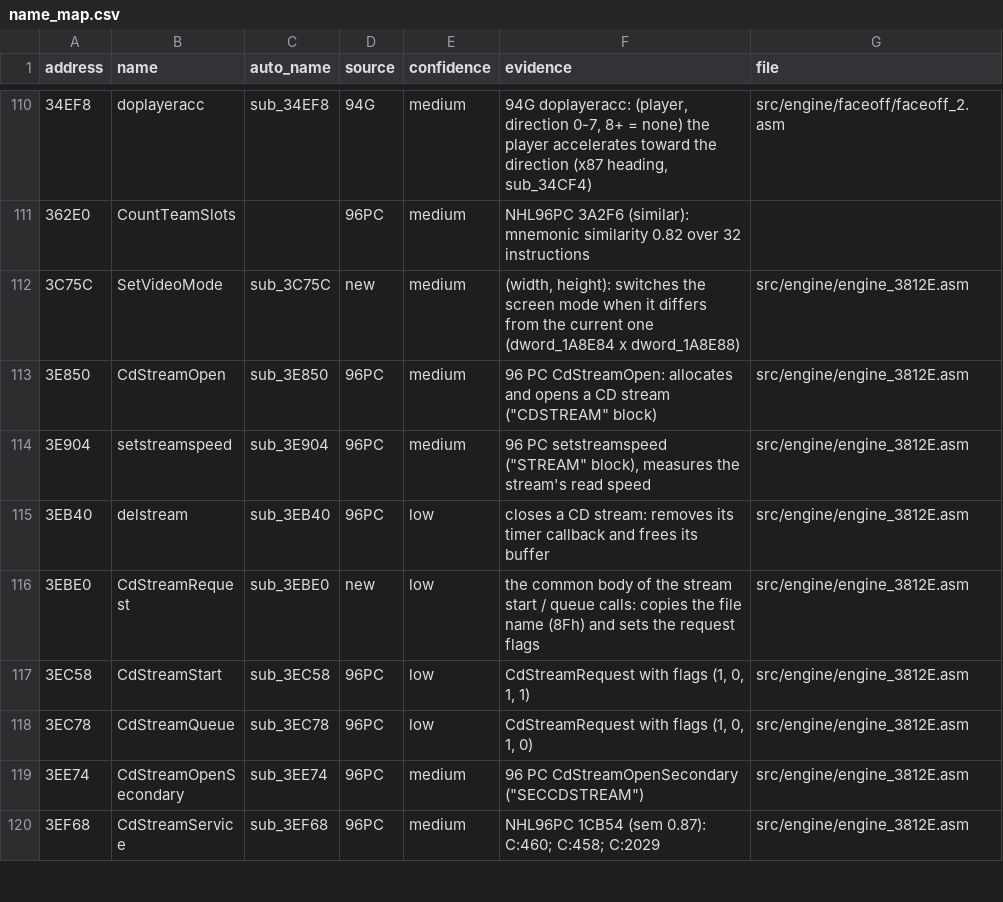
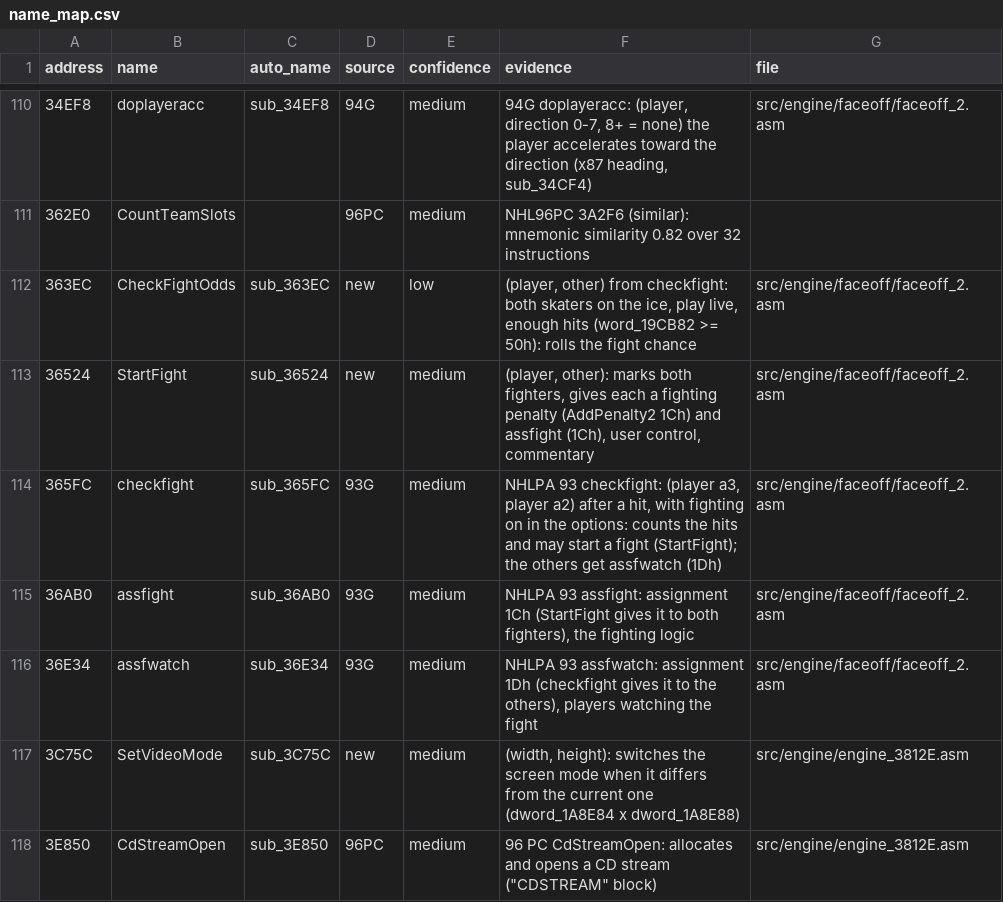
Before and after one commit to abdulahmad/NHL97PC, a CSV file: docs/name_map.csv, drawn as a sheet; only a part is shown, gaps mark what is left out; the shorter side is filled out with more unchanged rows.

```diff
--- a/docs/name_map.csv
+++ b/docs/name_map.csv
@@ -111,2 +111,7 @@ address,name,auto_name,source,confidence,evidence,file
 362E0,CountTeamSlots,,96PC,medium,NHL96PC 3A2F6 (similar): mnemonic similarity 0.82 over 32 instructions,
+363EC,CheckFightOdds,sub_363EC,new,low,"(player, other) from checkfight: both skaters on the ice, play live, enough hits (word_19CB82 >= 50h): rolls the fight chance",src/engine/faceoff/faceoff_2.asm
+36524,StartFight,sub_36524,new,medium,"(player, other): marks both fighters, gives each a fighting penalty (AddPenalty2 1Ch) and assfight (1Ch), user control, commentary",src/engine/faceoff/faceoff_2.asm
+365FC,checkfight,sub_365FC,93G,medium,"NHLPA 93 checkfight: (player a3, player a2) after a hit, with fighting on in the options: counts the hits and may start a fight (StartFight); the others get assfwatch (1Dh)",src/engine/faceoff/faceoff_2.asm
+36AB0,assfight,sub_36AB0,93G,medium,"NHLPA 93 assfight: assignment 1Ch (StartFight gives it to both fighters), the fighting logic",src/engine/faceoff/faceoff_2.asm
+36E34,assfwatch,sub_36E34,93G,medium,"NHLPA 93 assfwatch: assignment 1Dh (checkfight gives it to the others), players watching the fight",src/engine/faceoff/faceoff_2.asm
 3C75C,SetVideoMode,sub_3C75C,new,medium,"(width, height): switches the screen mode when it differs from the current one (dword_1A8E84 x dword_1A8E88)",src/engine/engine_3812E.asm
```
Also changed, not shown: 5 other files.
